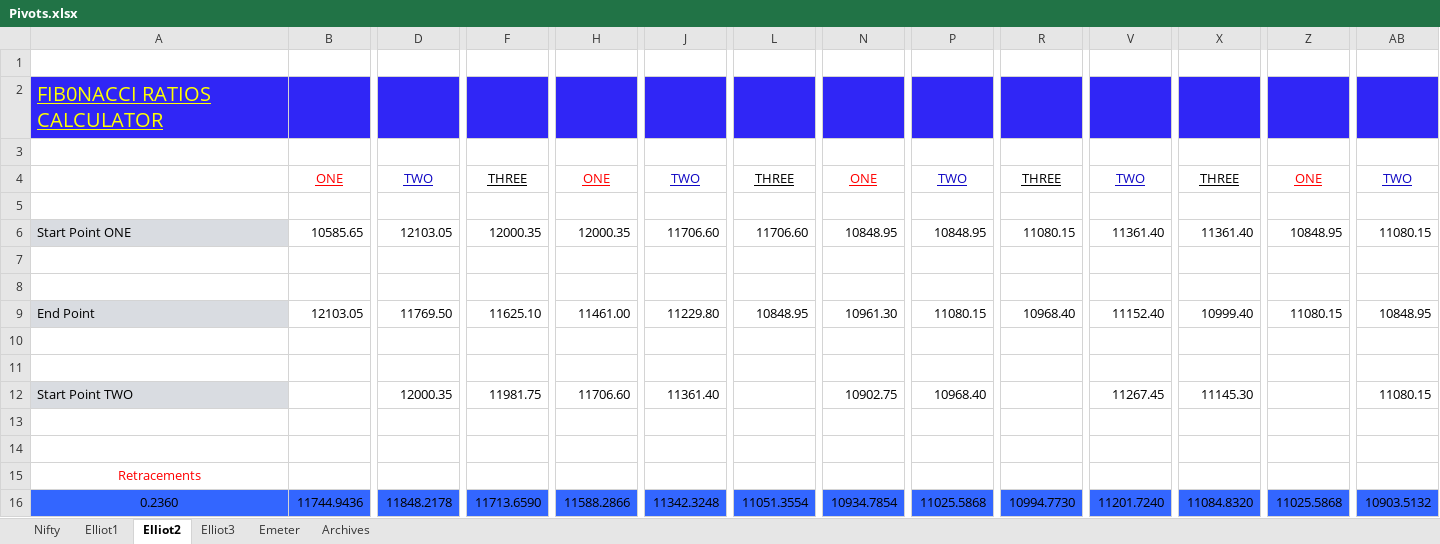
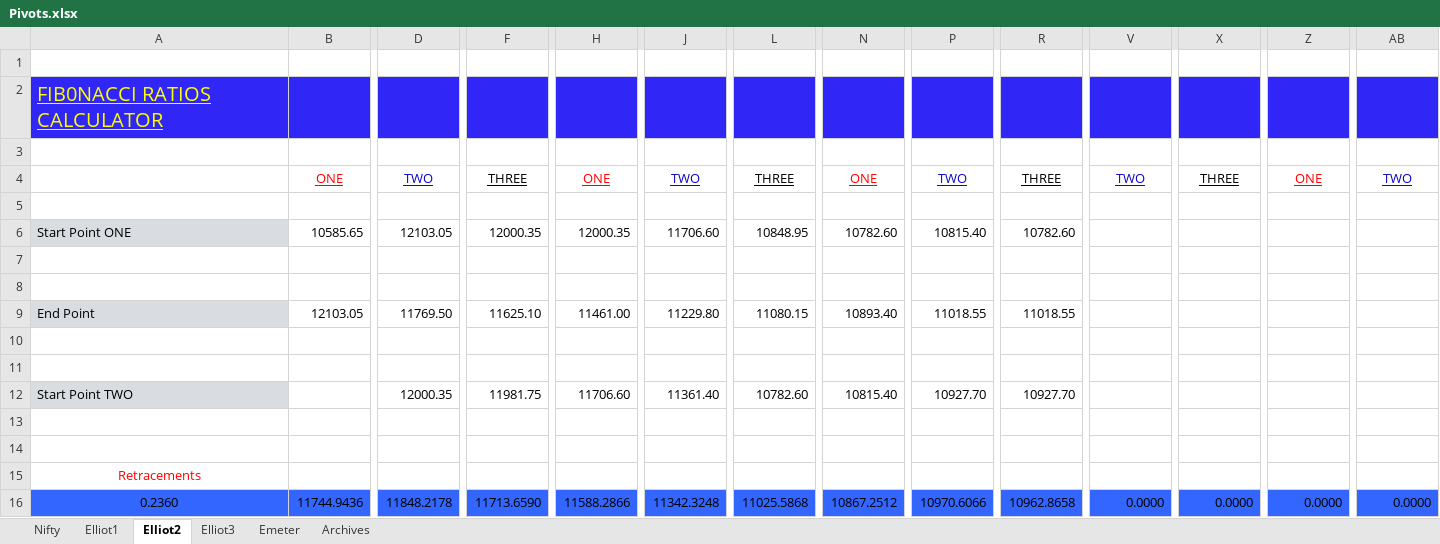
Before and after one commit to anbumaran/stocks, an Excel workbook: Pivots.xlsx, sheet Elliot2, drawn as a sheet; only a part is shown, gaps mark what is left out; values as stored, in another font and other column widths than the file's, no borders; removed rows and columns are numbered as before the commit, all else as after; rows hold the shown columns only; the diff covers the shown part only; the diff names each change by its address in the sheet, - before the commit and + after, or states it on an @@ line.

```diff
--- a/Pivots.xlsx (sheet Elliot2)
+++ b/Pivots.xlsx (sheet Elliot2)
-L6: 11706.60
+L6: 10848.95
-N6: 10848.95
+N6: 10782.60
-P6: 10848.95
+P6: 10815.40
-R6: 11080.15
+R6: 10782.60
-V6: 11361.40
+V6: (empty)
-X6: 11361.40
+X6: (empty)
-Z6: 10848.95
+Z6: (empty)
-AB6: 11080.15
+AB6: (empty)
-L9: 10848.95
+L9: 11080.15
-N9: 10961.30
+N9: 10893.40
-P9: 11080.15
+P9: 11018.55
-R9: 10968.40
+R9: 11018.55
-V9: 11152.40
+V9: (empty)
-X9: 10999.40
+X9: (empty)
-Z9: 11080.15
+Z9: (empty)
-AB9: 10848.95
+AB9: (empty)
-row 12: Start Point TWO |  | 12000.35 | 11981.75 | 11706.60 | 11361.40 |  | 10902.75 | 10968.40 |  | 11267.45 | 11145.30 |  | 11080.15
+row 12: Start Point TWO |  | 12000.35 | 11981.75 | 11706.60 | 11361.40 | 10782.60 | 10815.40 | 10927.70 | 10927.70
-L16: 11051.3554
+L16: 11025.5868
-N16: 10934.7854
+N16: 10867.2512
-P16: 11025.5868
+P16: 10970.6066
-R16: 10994.7730
+R16: 10962.8658
-V16: 11201.7240
+V16: 0.0000
-X16: 11084.8320
+X16: 0.0000
-Z16: 11025.5868
+Z16: 0.0000
-AB16: 10903.5132
+AB16: 0.0000
```
Also changed, not shown: 256 edited cells elsewhere in this sheet, sheet Elliot3, sheet Nifty, formulas that keep their value, hidden cells.
